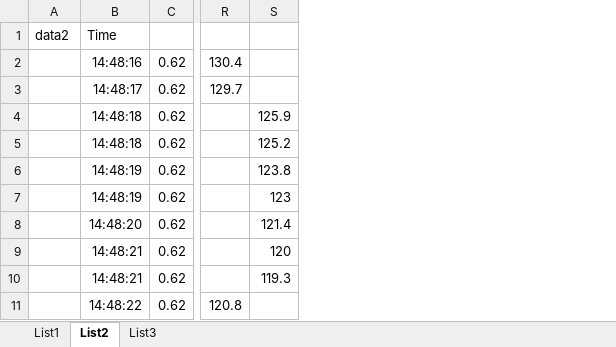
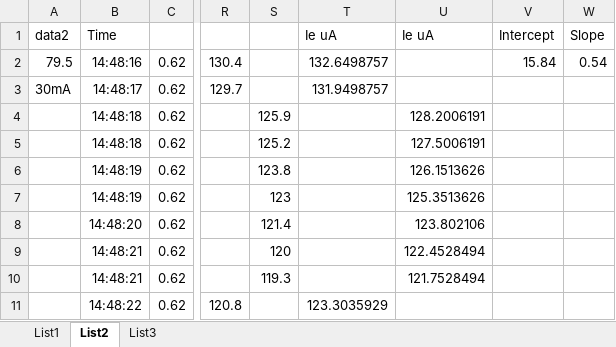
Before and after one commit to Raay473667/PraktikaPlazma, an Excel workbook: 02_JednoduchaSonda/data/poruchove.xlsx, sheet List2, drawn as a sheet; only a part is shown, gaps mark what is left out; values as stored, in another font and other column widths than the file's, no borders; the diff names each change by its address in the sheet, - before the commit and + after, or states it on an @@ line.

```diff
--- a/02_JednoduchaSonda/data/poruchove.xlsx (sheet List2)
+++ b/02_JednoduchaSonda/data/poruchove.xlsx (sheet List2)
+column T, rows 1-11: Ie uA | 132.6498757 | 131.9498757 |  |  |  |  |  |  |  | 123.3035929
+column U, rows 1-10: Ie uA |  |  | 128.2006191 | 127.5006191 | 126.1513626 | 125.3513626 | 123.802106 | 122.4528494 | 121.7528494
+column V, rows 1-2: Intercept | 15.84
+column W, rows 1-2: Slope | 0.54
-A2: (empty)
+A2: 79.5
-A3: (empty)
+A3: 30mA
```
Also changed, not shown: sheet List1, sheet List3, formulas that keep their value, 4 other files.
